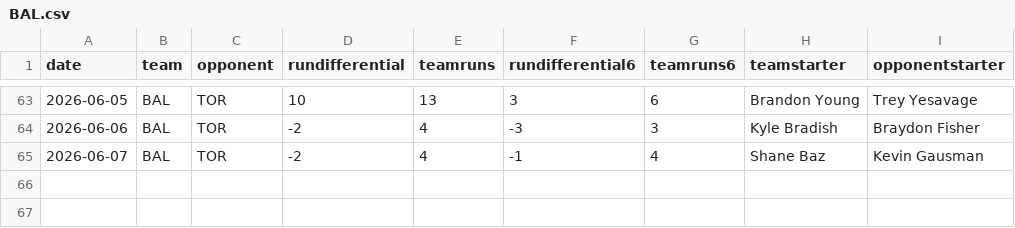
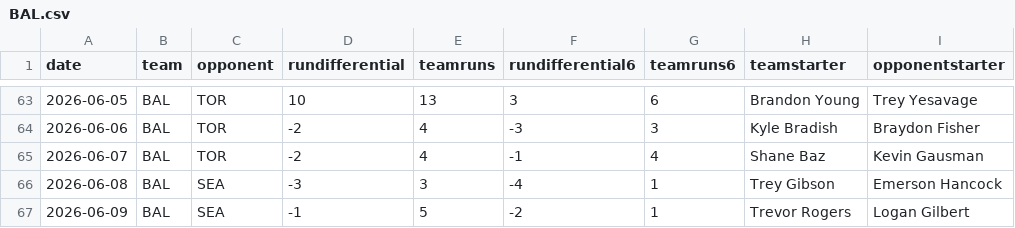
Before and after one commit to fantasy-toolz/mlb-predictions, a CSV file: data/2026/teams/BAL.csv, drawn as a sheet; only a part is shown, gaps mark what is left out.

```diff
--- a/data/2026/teams/BAL.csv
+++ b/data/2026/teams/BAL.csv
@@ -65 +65,3 @@ date,team,opponent,rundifferential,teamruns,rundifferential6,teamruns6,teamstart
 2026-06-07,BAL,TOR,-2,4,-1,4,Shane Baz,Kevin Gausman
+2026-06-08,BAL,SEA,-3,3,-4,1,Trey Gibson,Emerson Hancock
+2026-06-09,BAL,SEA,-1,5,-2,1,Trevor Rogers,Logan Gilbert
```
Also changed, not shown: data/2026/teams/HOU.csv, data/2026/teams/LAA.csv, 31 other files.
